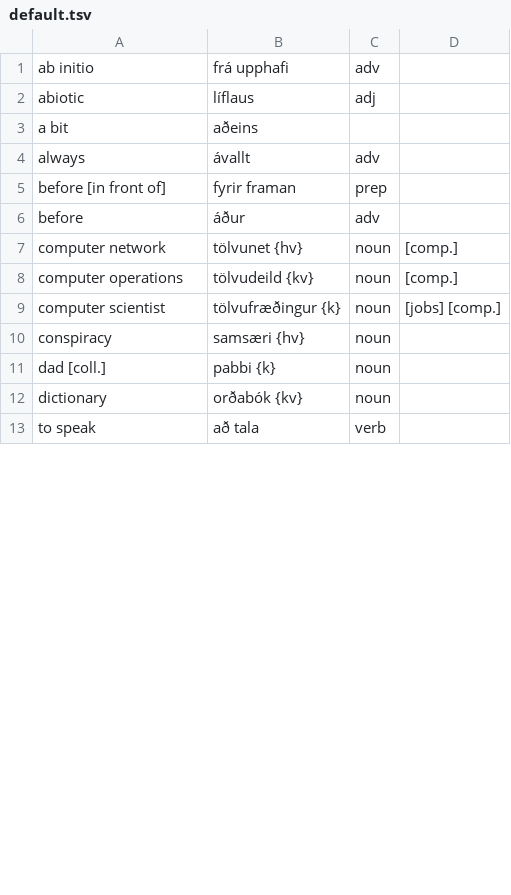
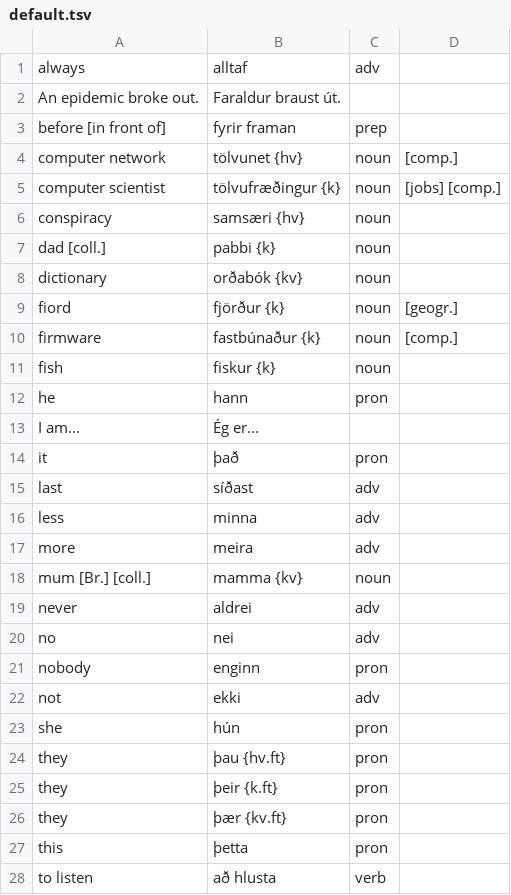
Before and after one commit to najasplus/match_game_app, a TSV file: static/word_lists/default.tsv, drawn as a sheet; only a part is shown; the shorter side is filled out with more unchanged rows; the diff covers the shown part only.

Commit message:
Dedup word lists and check list length
Remove duplicated entries that can occure by using
multiple word lists. Ensure that number of drawn
pairs cannot be longer than the list length.

```diff
--- a/static/word_lists/default.tsv
+++ b/static/word_lists/default.tsv
@@ -1,9 +1,5 @@
-ab initio	frá upphafi	adv	
-abiotic	líflaus	adj	
-a bit	aðeins		
-always	ávallt	adv
+always	alltaf	adv	
+An epidemic broke out.	Faraldur braust út.		
 before [in front of]	fyrir framan	prep	
-before	áður	adv	
 computer network	tölvunet {hv}	noun	[comp.]
-computer operations	tölvudeild {kv}	noun	[comp.]
 computer scientist	tölvufræðingur {k}	noun	[jobs] [comp.]
@@ -12 +8,21 @@ dad [coll.]	pabbi {k}	noun
 dictionary	orðabók {kv}	noun	
+fiord	fjörður {k}	noun	[geogr.]
+firmware	fastbúnaður {k}	noun	[comp.]
+fish	fiskur {k}	noun	
+he	hann	pron	
+I am...	Ég er...		
+it	það	pron	
+last	síðast	adv	
+less	minna	adv	
+more	meira	adv	
+mum [Br.] [coll.]	mamma {kv}	noun	
+never	aldrei	adv	
+no	nei	adv	
+nobody	enginn	pron	
+not	ekki	adv	
+she	hún	pron	
+they	þau {hv.ft}	pron	
+they	þeir {k.ft}	pron	
+they	þær {kv.ft}	pron	
+this	þetta	pron	
+to listen	að hlusta	verb	
```
Also changed, not shown: 6 added rows, 1 removed row and 1 moved row elsewhere in this file, 6 other files.
